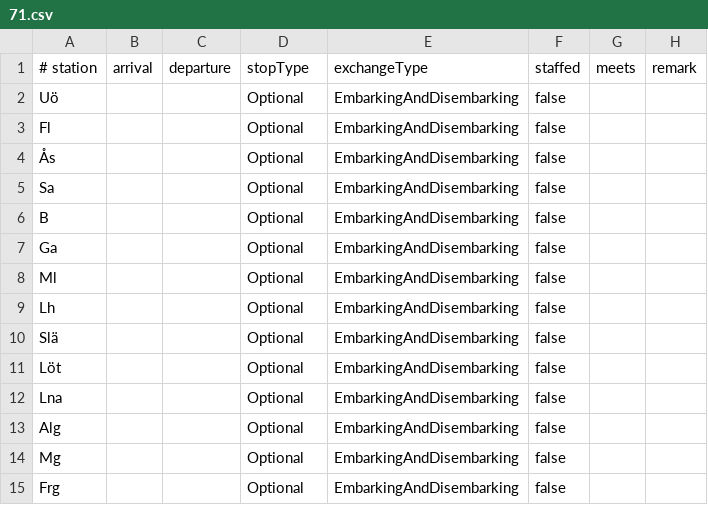
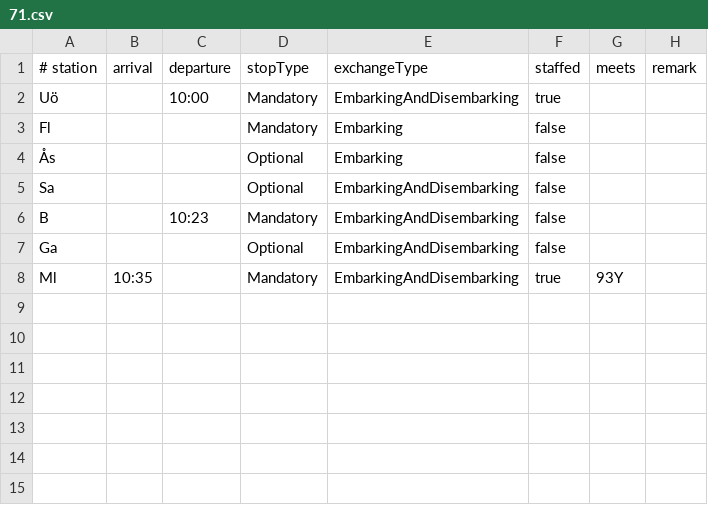
Before and after one commit to marcell-ziegler/smartwatch, a CSV file: assets/timetables/A/71.csv, drawn as a sheet.

```diff
--- a/assets/timetables/A/71.csv
+++ b/assets/timetables/A/71.csv
@@ -1,15 +1,8 @@
 # station,arrival,departure,stopType,exchangeType,staffed,meets,remark
-Uö,,,Optional,EmbarkingAndDisembarking,false,,
-Fl,,,Optional,EmbarkingAndDisembarking,false,,
-Ås,,,Optional,EmbarkingAndDisembarking,false,,
+Uö,,10:00,Mandatory,EmbarkingAndDisembarking,true,,
+Fl,,,Mandatory,Embarking,false,,
+Ås,,,Optional,Embarking,false,,
 Sa,,,Optional,EmbarkingAndDisembarking,false,,
-B,,,Optional,EmbarkingAndDisembarking,false,,
+B,,10:23,Mandatory,EmbarkingAndDisembarking,false,,
 Ga,,,Optional,EmbarkingAndDisembarking,false,,
-Ml,,,Optional,EmbarkingAndDisembarking,false,,
-Lh,,,Optional,EmbarkingAndDisembarking,false,,
-Slä,,,Optional,EmbarkingAndDisembarking,false,,
-Löt,,,Optional,EmbarkingAndDisembarking,false,,
-Lna,,,Optional,EmbarkingAndDisembarking,false,,
-Alg,,,Optional,EmbarkingAndDisembarking,false,,
-Mg,,,Optional,EmbarkingAndDisembarking,false,,
-Frg,,,Optional,EmbarkingAndDisembarking,false,,
+Ml,10:35,,Mandatory,EmbarkingAndDisembarking,true,93Y,
```
Also changed, not shown: assets/timetables/A/70.csv, assets/timetables/A/74.csv, 3 other files.
